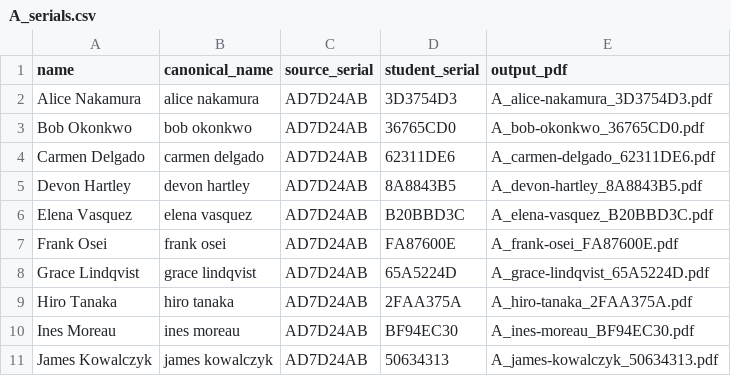
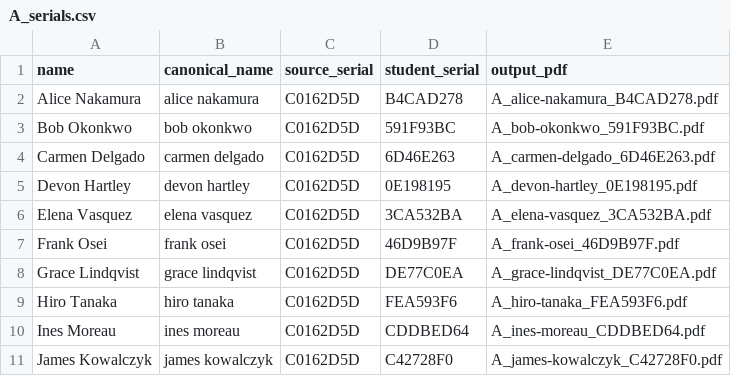
Before and after one commit to agiacalone/lectern, a CSV file: examples/cecs-378-demo/build/A_serials.csv, drawn as a sheet.

```diff
--- a/examples/cecs-378-demo/build/A_serials.csv
+++ b/examples/cecs-378-demo/build/A_serials.csv
@@ -1,11 +1,11 @@
 name,canonical_name,source_serial,student_serial,output_pdf
-Alice Nakamura,alice nakamura,AD7D24AB,3D3754D3,A_alice-nakamura_3D3754D3.pdf
-Bob Okonkwo,bob okonkwo,AD7D24AB,36765CD0,A_bob-okonkwo_36765CD0.pdf
-Carmen Delgado,carmen delgado,AD7D24AB,62311DE6,A_carmen-delgado_62311DE6.pdf
-Devon Hartley,devon hartley,AD7D24AB,8A8843B5,A_devon-hartley_8A8843B5.pdf
-Elena Vasquez,elena vasquez,AD7D24AB,B20BBD3C,A_elena-vasquez_B20BBD3C.pdf
-Frank Osei,frank osei,AD7D24AB,FA87600E,A_frank-osei_FA87600E.pdf
-Grace Lindqvist,grace lindqvist,AD7D24AB,65A5224D,A_grace-lindqvist_65A5224D.pdf
-Hiro Tanaka,hiro tanaka,AD7D24AB,2FAA375A,A_hiro-tanaka_2FAA375A.pdf
-Ines Moreau,ines moreau,AD7D24AB,BF94EC30,A_ines-moreau_BF94EC30.pdf
-James Kowalczyk,james kowalczyk,AD7D24AB,50634313,A_james-kowalczyk_50634313.pdf
+Alice Nakamura,alice nakamura,C0162D5D,B4CAD278,A_alice-nakamura_B4CAD278.pdf
+Bob Okonkwo,bob okonkwo,C0162D5D,591F93BC,A_bob-okonkwo_591F93BC.pdf
+Carmen Delgado,carmen delgado,C0162D5D,6D46E263,A_carmen-delgado_6D46E263.pdf
+Devon Hartley,devon hartley,C0162D5D,0E198195,A_devon-hartley_0E198195.pdf
+Elena Vasquez,elena vasquez,C0162D5D,3CA532BA,A_elena-vasquez_3CA532BA.pdf
+Frank Osei,frank osei,C0162D5D,46D9B97F,A_frank-osei_46D9B97F.pdf
+Grace Lindqvist,grace lindqvist,C0162D5D,DE77C0EA,A_grace-lindqvist_DE77C0EA.pdf
+Hiro Tanaka,hiro tanaka,C0162D5D,FEA593F6,A_hiro-tanaka_FEA593F6.pdf
+Ines Moreau,ines moreau,C0162D5D,CDDBED64,A_ines-moreau_CDDBED64.pdf
+James Kowalczyk,james kowalczyk,C0162D5D,C42728F0,A_james-kowalczyk_C42728F0.pdf
```
Also changed, not shown: examples/cecs-378-demo/build/register.csv, 7 other files.
